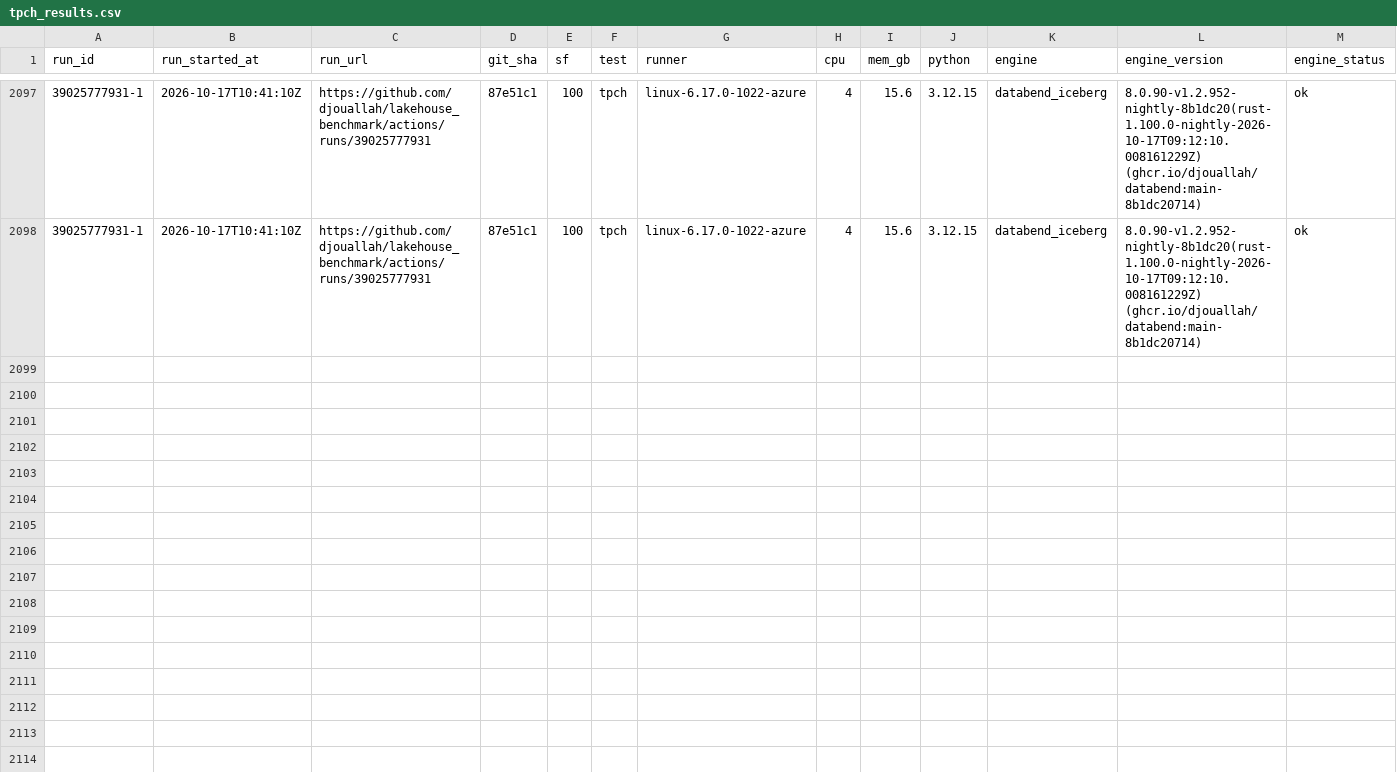
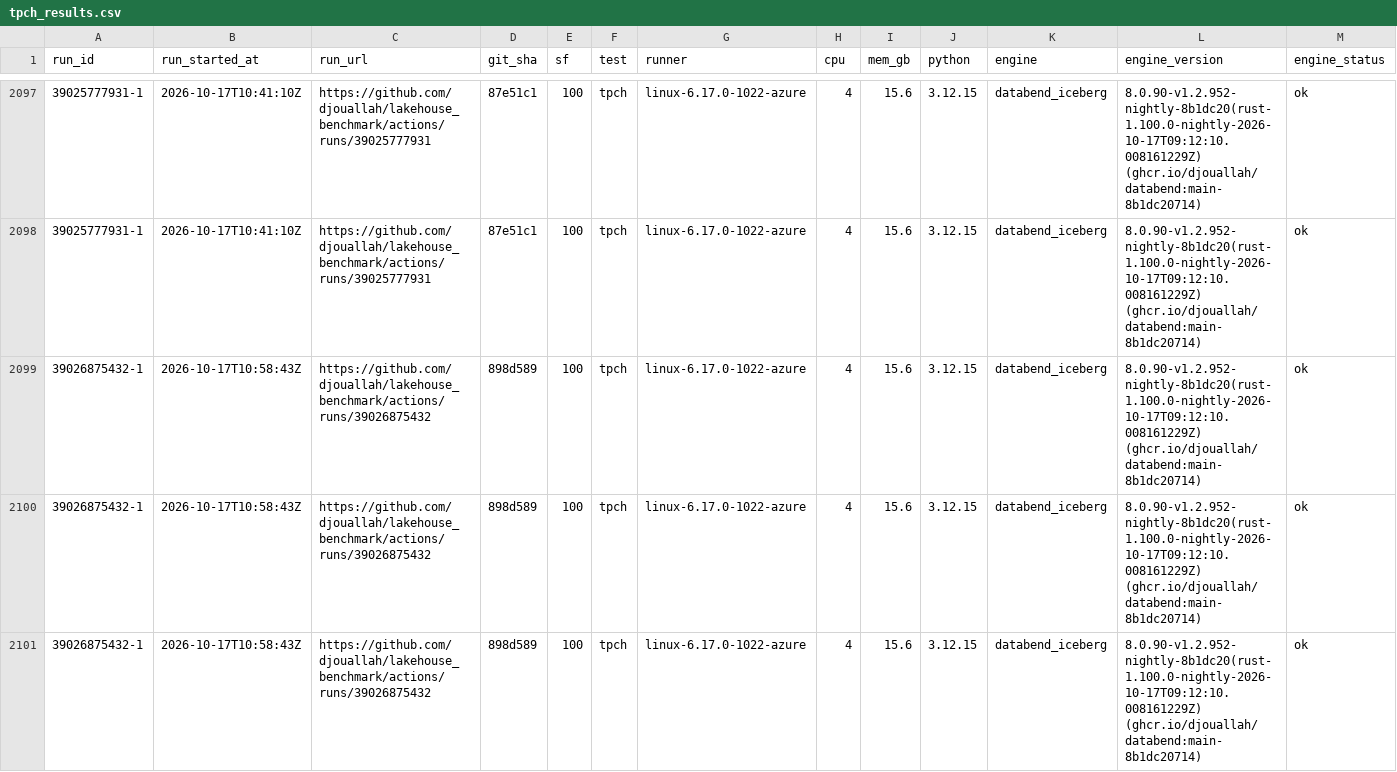
Before and after one commit to djouallah/lakehouse_benchmark, a CSV file: docs/data/tpch_results.csv, drawn as a sheet; only a part is shown, gaps mark what is left out; rows hold the shown columns only; the diff covers the shown part only; the diff names each change by its address in the sheet, - before the commit and + after, or states it on an @@ line.

```diff
--- a/docs/data/tpch_results.csv
+++ b/docs/data/tpch_results.csv
+row 2099: 39026875432-1 | 2026-10-17T10:58:43Z | https://github.com/djouallah/lakehouse_benchmark/actions/runs/39026875432 | 898d589 | 100 | tpch | linux-6.17.0-1022-azure | 4 | 15.6 | 3.12.15 | databend_iceberg | 8.0.90-v1.2.952-nightly-8b1dc20(rust-1.100.0-nightly-2026-10-17T09:12:10.008161229Z) (ghcr.io/djouallah/databend:main-8b1dc20714) | ok
+row 2100: 39026875432-1 | 2026-10-17T10:58:43Z | https://github.com/djouallah/lakehouse_benchmark/actions/runs/39026875432 | 898d589 | 100 | tpch | linux-6.17.0-1022-azure | 4 | 15.6 | 3.12.15 | databend_iceberg | 8.0.90-v1.2.952-nightly-8b1dc20(rust-1.100.0-nightly-2026-10-17T09:12:10.008161229Z) (ghcr.io/djouallah/databend:main-8b1dc20714) | ok
+row 2101: 39026875432-1 | 2026-10-17T10:58:43Z | https://github.com/djouallah/lakehouse_benchmark/actions/runs/39026875432 | 898d589 | 100 | tpch | linux-6.17.0-1022-azure | 4 | 15.6 | 3.12.15 | databend_iceberg | 8.0.90-v1.2.952-nightly-8b1dc20(rust-1.100.0-nightly-2026-10-17T09:12:10.008161229Z) (ghcr.io/djouallah/databend:main-8b1dc20714) | ok
```
Also changed, not shown: 2 added rows elsewhere in this file, 6 other files.
